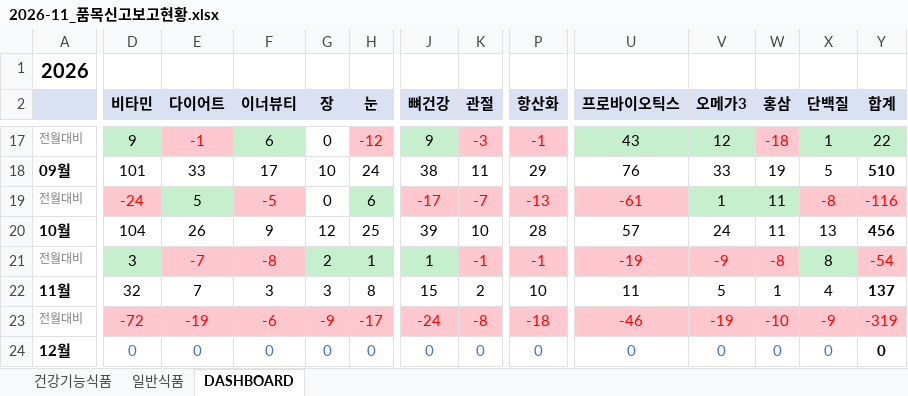
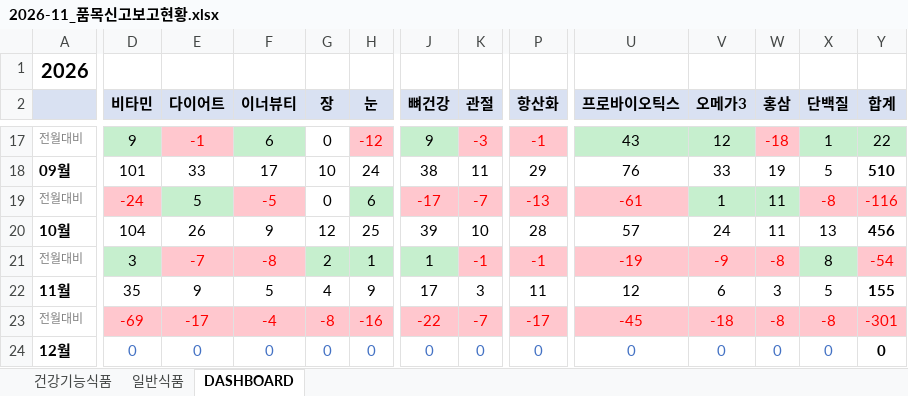
Before and after one commit to primexx98-sudo/food-product-status, an Excel workbook: output/2026-11_품목신고보고현황.xlsx, sheet DASHBOARD, drawn as a sheet; only a part is shown, gaps mark what is left out; values as stored, in another font and other column widths than the file's, no borders; the diff covers the shown part only; the diff names each change by its address in the sheet, - before the commit and + after, or states it on an @@ line.

```diff
--- a/output/2026-11_품목신고보고현황.xlsx (sheet DASHBOARD)
+++ b/output/2026-11_품목신고보고현황.xlsx (sheet DASHBOARD)
-D22 (비타민): 32
+D22 (비타민): 35
-E22 (다이어트): 7
+E22 (다이어트): 9
-F22 (이너뷰티): 3
+F22 (이너뷰티): 5
-G22 (장): 3
+G22 (장): 4
-H22 (눈): 8
+H22 (눈): 9
-J22 (뼈건강): 15
+J22 (뼈건강): 17
-K22 (관절): 2
+K22 (관절): 3
-P22 (항산화): 10
+P22 (항산화): 11
-U22 (프로바이오틱스): 11
+U22 (프로바이오틱스): 12
-V22 (오메가3): 5
+V22 (오메가3): 6
-W22 (홍삼): 1
+W22 (홍삼): 3
-X22 (단백질): 4
+X22 (단백질): 5
-Y22 (합계): 137
+Y22 (합계): 155
-D23 (비타민): -72
+D23 (비타민): -69
-E23 (다이어트): -19
+E23 (다이어트): -17
-F23 (이너뷰티): -6
+F23 (이너뷰티): -4
-G23 (장): -9
+G23 (장): -8
-H23 (눈): -17
+H23 (눈): -16
-J23 (뼈건강): -24
+J23 (뼈건강): -22
-K23 (관절): -8
+K23 (관절): -7
-P23 (항산화): -18
+P23 (항산화): -17
-U23 (프로바이오틱스): -46
+U23 (프로바이오틱스): -45
-V23 (오메가3): -19
+V23 (오메가3): -18
-W23 (홍삼): -10
+W23 (홍삼): -8
-X23 (단백질): -9
+X23 (단백질): -8
-Y23 (합계): -319
+Y23 (합계): -301
```
Also changed, not shown: 3 added rows, 3 removed rows and 13 edited cells elsewhere in this sheet, sheet 일반식품, sheet 건강기능식품, 10 other files.
